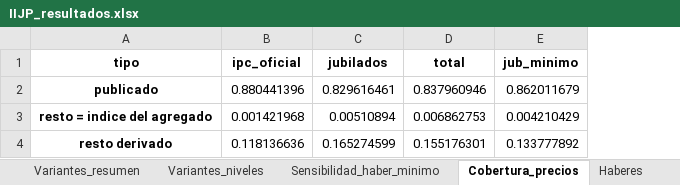
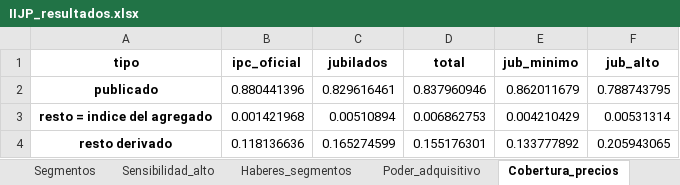
Before and after one commit to santiagoriverti/IPC_jubilados, an Excel workbook: output/IIJP_resultados.xlsx, sheet Cobertura_precios, drawn as a sheet; values as stored, in another font and other column widths than the file's, no borders; the diff names each change by its address in the sheet, - before the commit and + after, or states it on an @@ line.

Commit message:
Tres segmentos de jubilados (minima, promedio y alto): canasta, indice y poder adquisitivo del haber simulado desde la ENGHo

```diff
--- a/output/IIJP_resultados.xlsx (sheet Cobertura_precios)
+++ b/output/IIJP_resultados.xlsx (sheet Cobertura_precios)
+sheet tab: Segmentos
+sheet tab: Sensibilidad_alto
+sheet tab: Haberes_segmentos
+sheet tab: Poder_adquisitivo
+column F (jub_alto), rows 2-4: 0.788743795 | 0.00531314 | 0.205943065
```
Also changed, not shown: sheet Brecha_estadistica, sheet Bootstrap_brechas, sheet Brecha_periodos, sheet Bootstrap_pond, sheet Poblaciones, sheet Inflacion_anual, 10 more sheets, 36 other files.
